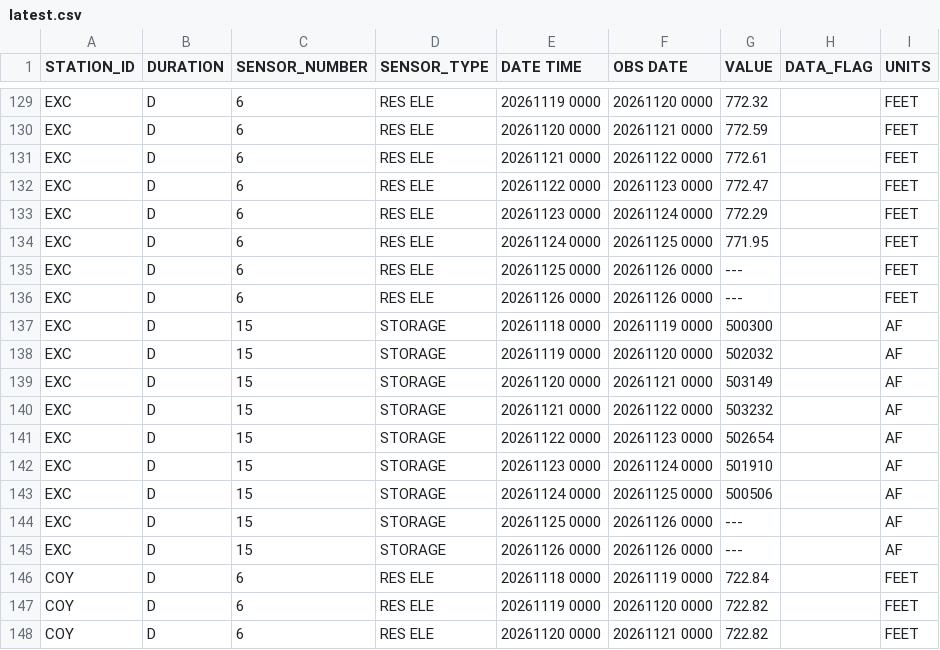
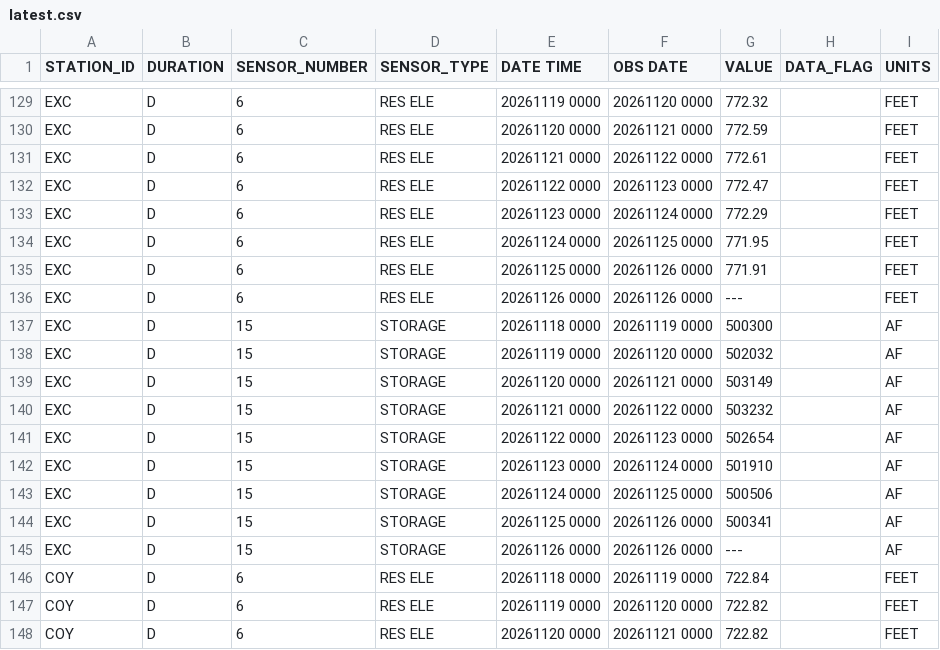
Before and after one commit to issbguru-png/lakelevelfinder, a CSV file: data/raw/cdec/latest.csv, drawn as a sheet; only a part is shown, gaps mark what is left out.

```diff
--- a/data/raw/cdec/latest.csv
+++ b/data/raw/cdec/latest.csv
@@ -134,3 +134,3 @@ EXC,D,6,RES ELE,20261123 0000,20261124 0000,772.29, ,FEET
 EXC,D,6,RES ELE,20261124 0000,20261125 0000,771.95, ,FEET
-EXC,D,6,RES ELE,20261125 0000,20261126 0000,---, ,FEET
+EXC,D,6,RES ELE,20261125 0000,20261126 0000,771.91, ,FEET
 EXC,D,6,RES ELE,20261126 0000,20261126 0000,---, ,FEET
@@ -143,3 +143,3 @@ EXC,D,15,STORAGE,20261123 0000,20261124 0000,501910, ,AF
 EXC,D,15,STORAGE,20261124 0000,20261125 0000,500506, ,AF
-EXC,D,15,STORAGE,20261125 0000,20261126 0000,---, ,AF
+EXC,D,15,STORAGE,20261125 0000,20261126 0000,500341, ,AF
 EXC,D,15,STORAGE,20261126 0000,20261126 0000,---, ,AF
```
Also changed, not shown: 6 other files.
